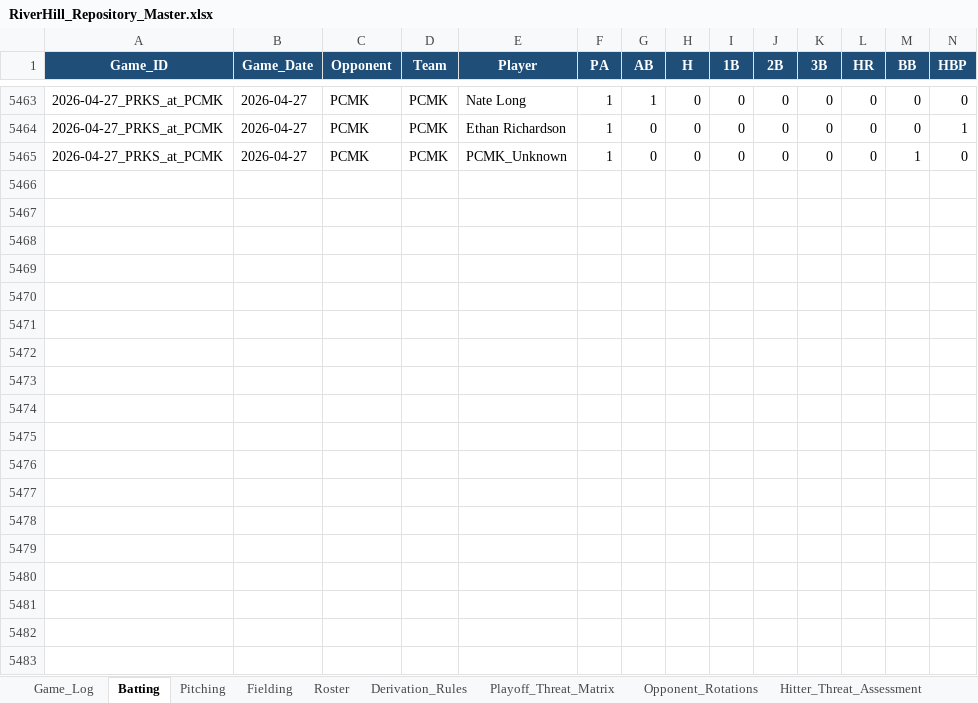
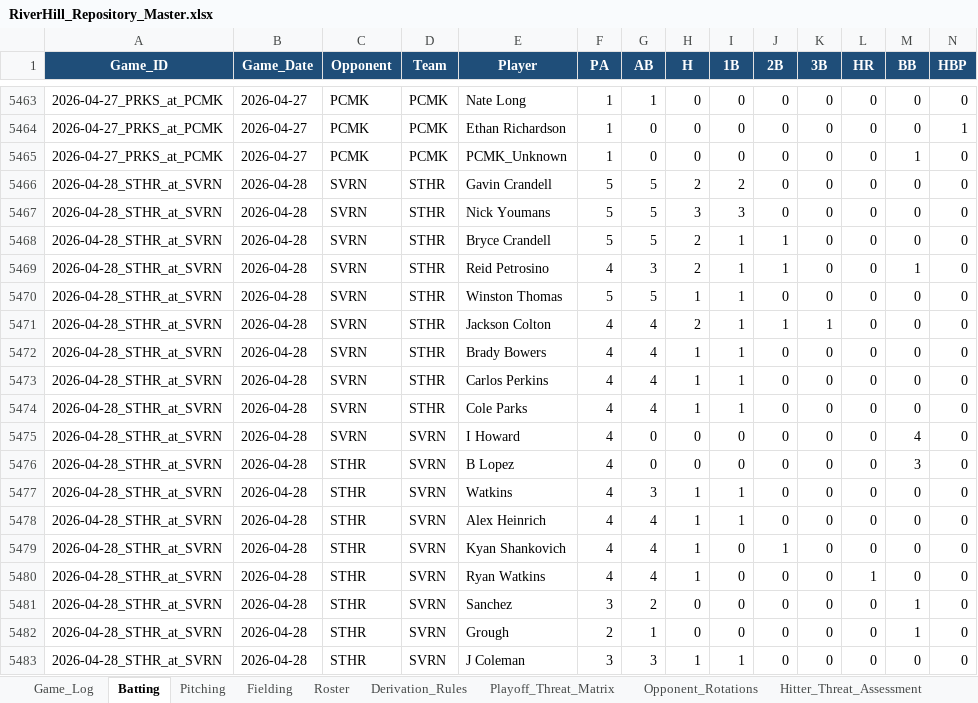
Before and after one commit to hughnorwood/hawks-scouting, an Excel workbook: data/RiverHill_Repository_Master.xlsx, sheet Batting, drawn as a sheet; only a part is shown, gaps mark what is left out; values as stored, in another font and other column widths than the file's, no borders; rows hold the shown columns only; the diff covers the shown part only; the diff names each change by its address in the sheet, - before the commit and + after, or states it on an @@ line.

```diff
--- a/data/RiverHill_Repository_Master.xlsx (sheet Batting)
+++ b/data/RiverHill_Repository_Master.xlsx (sheet Batting)
+row 5466: 2026-04-28_STHR_at_SVRN | 2026-04-28 | SVRN | STHR | Gavin Crandell | 5 | 5 | 2 | 2 | 0 | 0 | 0 | 0 | 0
+row 5467: 2026-04-28_STHR_at_SVRN | 2026-04-28 | SVRN | STHR | Nick Youmans | 5 | 5 | 3 | 3 | 0 | 0 | 0 | 0 | 0
+row 5468: 2026-04-28_STHR_at_SVRN | 2026-04-28 | SVRN | STHR | Bryce Crandell | 5 | 5 | 2 | 1 | 1 | 0 | 0 | 0 | 0
+row 5469: 2026-04-28_STHR_at_SVRN | 2026-04-28 | SVRN | STHR | Reid Petrosino | 4 | 3 | 2 | 1 | 1 | 0 | 0 | 1 | 0
+row 5470: 2026-04-28_STHR_at_SVRN | 2026-04-28 | SVRN | STHR | Winston Thomas | 5 | 5 | 1 | 1 | 0 | 0 | 0 | 0 | 0
+row 5471: 2026-04-28_STHR_at_SVRN | 2026-04-28 | SVRN | STHR | Jackson Colton | 4 | 4 | 2 | 1 | 1 | 1 | 0 | 0 | 0
+row 5472: 2026-04-28_STHR_at_SVRN | 2026-04-28 | SVRN | STHR | Brady Bowers | 4 | 4 | 1 | 1 | 0 | 0 | 0 | 0 | 0
+row 5473: 2026-04-28_STHR_at_SVRN | 2026-04-28 | SVRN | STHR | Carlos Perkins | 4 | 4 | 1 | 1 | 0 | 0 | 0 | 0 | 0
+row 5474: 2026-04-28_STHR_at_SVRN | 2026-04-28 | SVRN | STHR | Cole Parks | 4 | 4 | 1 | 1 | 0 | 0 | 0 | 0 | 0
+row 5475: 2026-04-28_STHR_at_SVRN | 2026-04-28 | SVRN | SVRN | I Howard | 4 | 0 | 0 | 0 | 0 | 0 | 0 | 4 | 0
+row 5476: 2026-04-28_STHR_at_SVRN | 2026-04-28 | STHR | SVRN | B Lopez | 4 | 0 | 0 | 0 | 0 | 0 | 0 | 3 | 0
+row 5477: 2026-04-28_STHR_at_SVRN | 2026-04-28 | STHR | SVRN | Watkins | 4 | 3 | 1 | 1 | 0 | 0 | 0 | 0 | 0
+row 5478: 2026-04-28_STHR_at_SVRN | 2026-04-28 | STHR | SVRN | Alex Heinrich | 4 | 4 | 1 | 1 | 0 | 0 | 0 | 0 | 0
+row 5479: 2026-04-28_STHR_at_SVRN | 2026-04-28 | STHR | SVRN | Kyan Shankovich | 4 | 4 | 1 | 0 | 1 | 0 | 0 | 0 | 0
+row 5480: 2026-04-28_STHR_at_SVRN | 2026-04-28 | STHR | SVRN | Ryan Watkins | 4 | 4 | 1 | 0 | 0 | 0 | 1 | 0 | 0
+row 5481: 2026-04-28_STHR_at_SVRN | 2026-04-28 | STHR | SVRN | Sanchez | 3 | 2 | 0 | 0 | 0 | 0 | 0 | 1 | 0
+row 5482: 2026-04-28_STHR_at_SVRN | 2026-04-28 | STHR | SVRN | Grough | 2 | 1 | 0 | 0 | 0 | 0 | 0 | 1 | 0
+row 5483: 2026-04-28_STHR_at_SVRN | 2026-04-28 | STHR | SVRN | J Coleman | 3 | 3 | 1 | 1 | 0 | 0 | 0 | 0 | 0
```
Also changed, not shown: 1 added row elsewhere in this sheet, sheet Pitching, sheet Fielding, sheet Game_Log, 5 other files.
